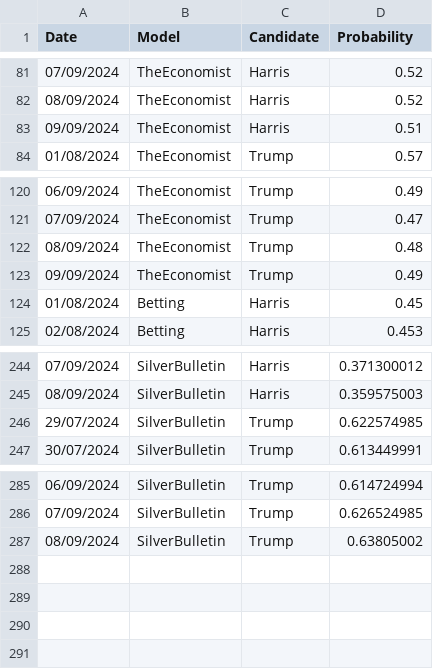
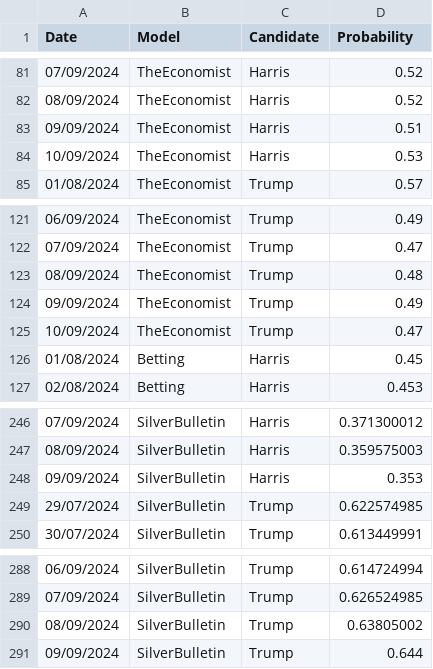
Before and after one commit to PaulMainwood/Election2024, a CSV file: ManualData.csv, drawn as a sheet; only a part is shown, gaps mark what is left out; the diff names each change by its address in the sheet, - before the commit and + after, or states it on an @@ line.

```diff
--- a/ManualData.csv
+++ b/ManualData.csv
+row 84: 10/09/2024 | TheEconomist | Harris | 0.53
+row 125: 10/09/2024 | TheEconomist | Trump | 0.47
+row 248: 09/09/2024 | SilverBulletin | Harris | 0.353
+row 291: 09/09/2024 | SilverBulletin | Trump | 0.644
```
Also changed, not shown: aggregated_data.csv, aggregated_data_wide.csv, 4 other files.
